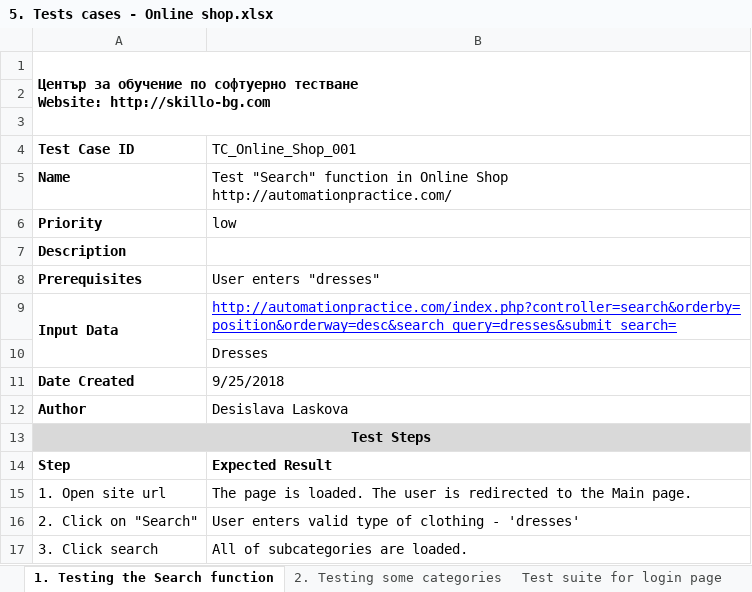
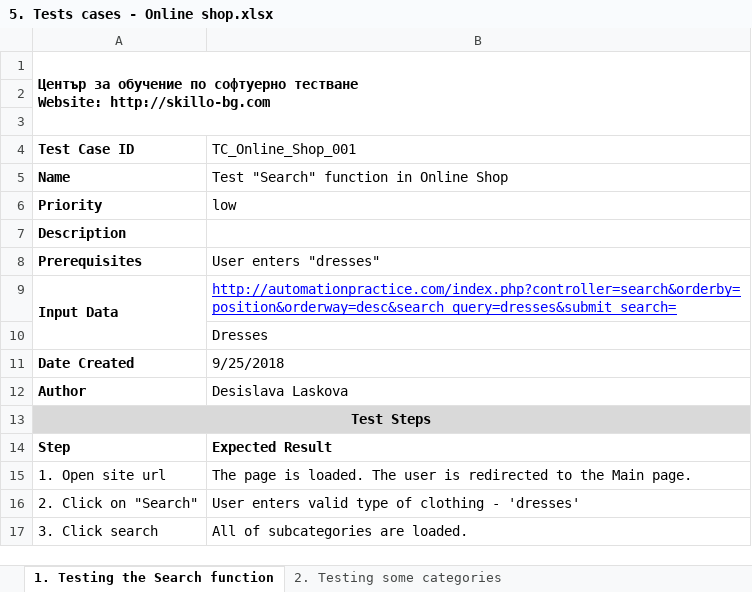
Before and after one commit to nmotev/softwaretesting1109, an Excel workbook: Desislava Laskova/5. Занятие 5 - Tests and GIT/5. Tests cases - Online shop.xlsx, sheet 1. Testing the Search function, drawn as a sheet; values as stored, in another font and other column widths than the file's, no borders; charts and pictures not drawn; the diff names each change by its address in the sheet, - before the commit and + after, or states it on an @@ line.

```diff
--- a/Desislava Laskova/5. Занятие 5 - Tests and GIT/5. Tests cases - Online shop.xlsx (sheet 1. Testing the Search function)
+++ b/Desislava Laskova/5. Занятие 5 - Tests and GIT/5. Tests cases - Online shop.xlsx (sheet 1. Testing the Search function)
-B5 (TC_Online_Shop_001): …Online Shop http://automationpractice.com/
+B5 (TC_Online_Shop_001): …Online Shop
```
Also changed, not shown: sheet Test suite for login page, sheet 2. Testing some categories, other sheet tabs, charts or pictures.
